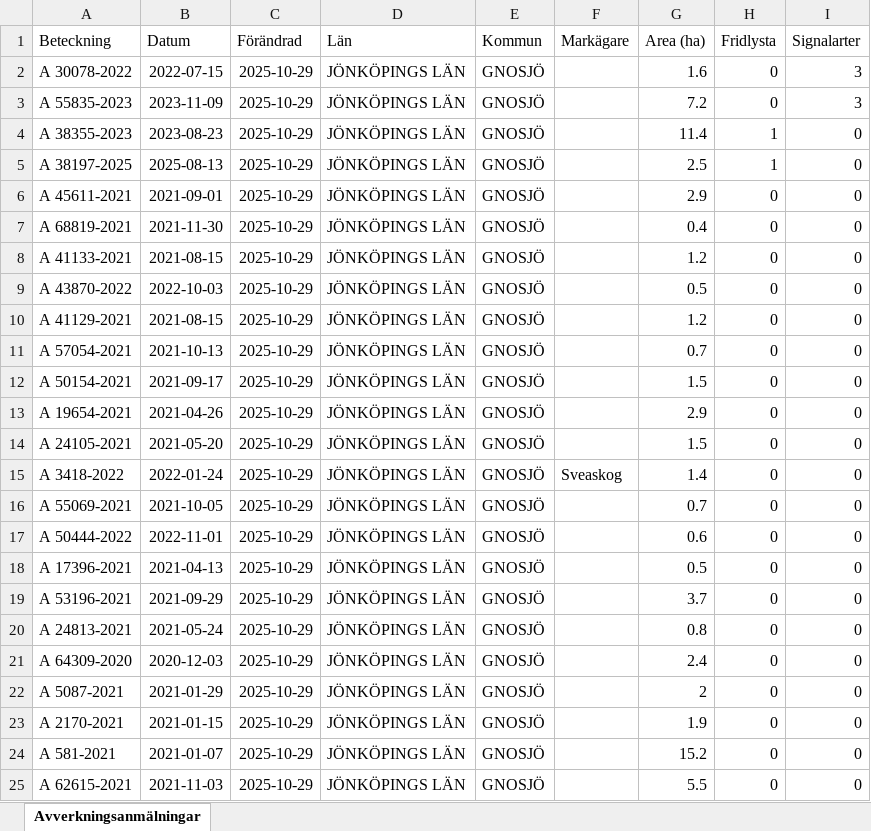
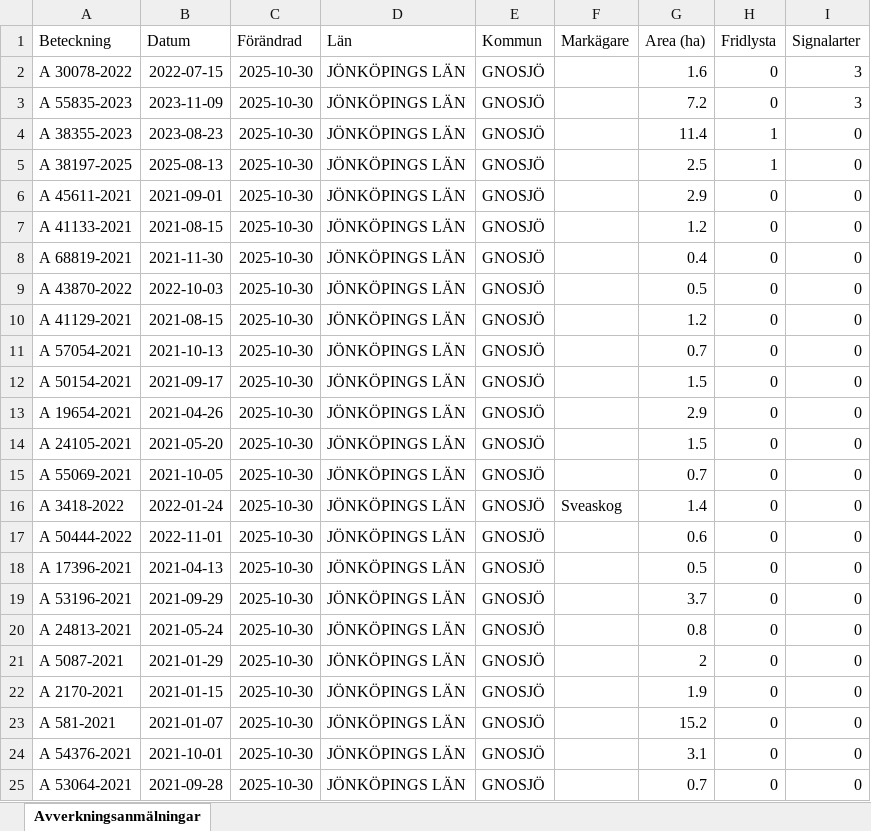
Before and after one commit to klasma/Logging_0617, an Excel workbook: Översikt GNOSJÖ.xlsx, sheet Avverkningsanmälningar, drawn as a sheet; only a part is shown; values as stored, in another font and other column widths than the file's, no borders; the diff covers the shown part only; the diff names each change by its address in the sheet, - before the commit and + after, or states it on an @@ line.

```diff
--- a/Översikt GNOSJÖ.xlsx (sheet Avverkningsanmälningar)
+++ b/Översikt GNOSJÖ.xlsx (sheet Avverkningsanmälningar)
-C2:C25 (Förändrad): 2025-10-29
+C2:C25 (Förändrad): 2025-10-30
-A7 (Beteckning): A 68819-2021
+A7 (Beteckning): A 41133-2021
-B7 (Datum): 2021-11-30
+B7 (Datum): 2021-08-15
-G7 (Area (ha)): 0.4
+G7 (Area (ha)): 1.2
-A8 (Beteckning): A 41133-2021
+A8 (Beteckning): A 68819-2021
-B8 (Datum): 2021-08-15
+B8 (Datum): 2021-11-30
-G8 (Area (ha)): 1.2
+G8 (Area (ha)): 0.4
-A15 (Beteckning): A 3418-2022
+A15 (Beteckning): A 55069-2021
-B15 (Datum): 2022-01-24
+B15 (Datum): 2021-10-05
-F15 (Markägare): Sveaskog
+F15 (Markägare): (empty)
-G15 (Area (ha)): 1.4
+G15 (Area (ha)): 0.7
-A16 (Beteckning): A 55069-2021
+A16 (Beteckning): A 3418-2022
-B16 (Datum): 2021-10-05
+B16 (Datum): 2022-01-24
-F16 (Markägare): (empty)
+F16 (Markägare): Sveaskog
-G16 (Area (ha)): 0.7
+G16 (Area (ha)): 1.4
-A21 (Beteckning): A 64309-2020
+A21 (Beteckning): A 5087-2021
-B21 (Datum): 2020-12-03
+B21 (Datum): 2021-01-29
-G21 (Area (ha)): 2.4
+G21 (Area (ha)): 2
-A22 (Beteckning): A 5087-2021
+A22 (Beteckning): A 2170-2021
-B22 (Datum): 2021-01-29
+B22 (Datum): 2021-01-15
-G22 (Area (ha)): 2
+G22 (Area (ha)): 1.9
-A23 (Beteckning): A 2170-2021
+A23 (Beteckning): A 581-2021
-B23 (Datum): 2021-01-15
+B23 (Datum): 2021-01-07
-G23 (Area (ha)): 1.9
+G23 (Area (ha)): 15.2
-A24 (Beteckning): A 581-2021
+A24 (Beteckning): A 54376-2021
-B24 (Datum): 2021-01-07
+B24 (Datum): 2021-10-01
-G24 (Area (ha)): 15.2
+G24 (Area (ha)): 3.1
-A25 (Beteckning): A 62615-2021
+A25 (Beteckning): A 53064-2021
-B25 (Datum): 2021-11-03
+B25 (Datum): 2021-09-28
-G25 (Area (ha)): 5.5
+G25 (Area (ha)): 0.7
```
Also changed, not shown: 922 edited cells elsewhere in this sheet, artfynd/A 30078-2022 artfynd.xlsx, artfynd/A 38197-2025 artfynd.xlsx, 19 other files.
